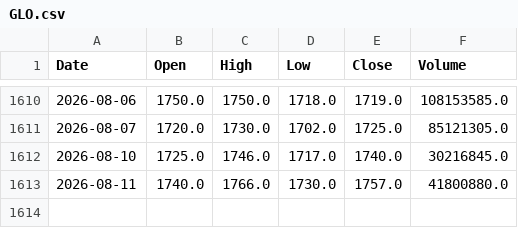
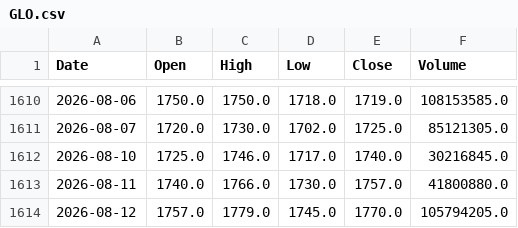
Before and after one commit to AlvinTubtub/pse-stock-price-forecast-automation, a CSV file: data/raw/GLO.csv, drawn as a sheet; only a part is shown, gaps mark what is left out.

```diff
--- a/data/raw/GLO.csv
+++ b/data/raw/GLO.csv
@@ -1613 +1613,2 @@ Date,Open,High,Low,Close,Volume
 2026-08-11,1740.0,1766.0,1730.0,1757.0,41800880.0
+2026-08-12,1757.0,1779.0,1745.0,1770.0,105794205.0
```
Also changed, not shown: data/raw/APX.csv, data/raw/BPI.csv, 12 other files.
